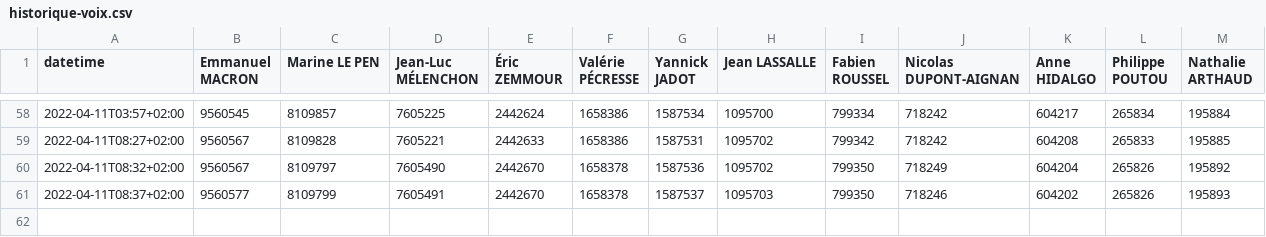
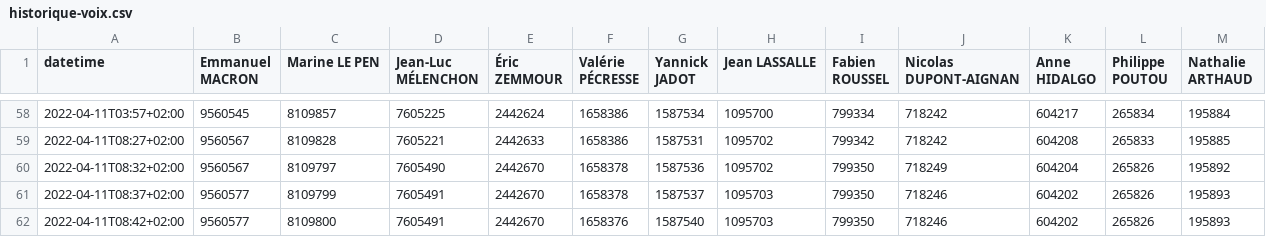
Before and after one commit to RouxRC/prez-2022, a CSV file: historique-voix.csv, drawn as a sheet; only a part is shown, gaps mark what is left out; the diff names each change by its address in the sheet, - before the commit and + after, or states it on an @@ line.

Commit message:
update data

```diff
--- a/historique-voix.csv
+++ b/historique-voix.csv
+row 62: 2022-04-11T08:42+02:00 | 9560577 | 8109800 | 7605491 | 2442670 | 1658376 | 1587540 | 1095703 | 799350 | 718246 | 604202 | 265826 | 195893
```
Also changed, not shown: historique-%exprimes.csv, historique-%inscrits.csv, 1 other file.
